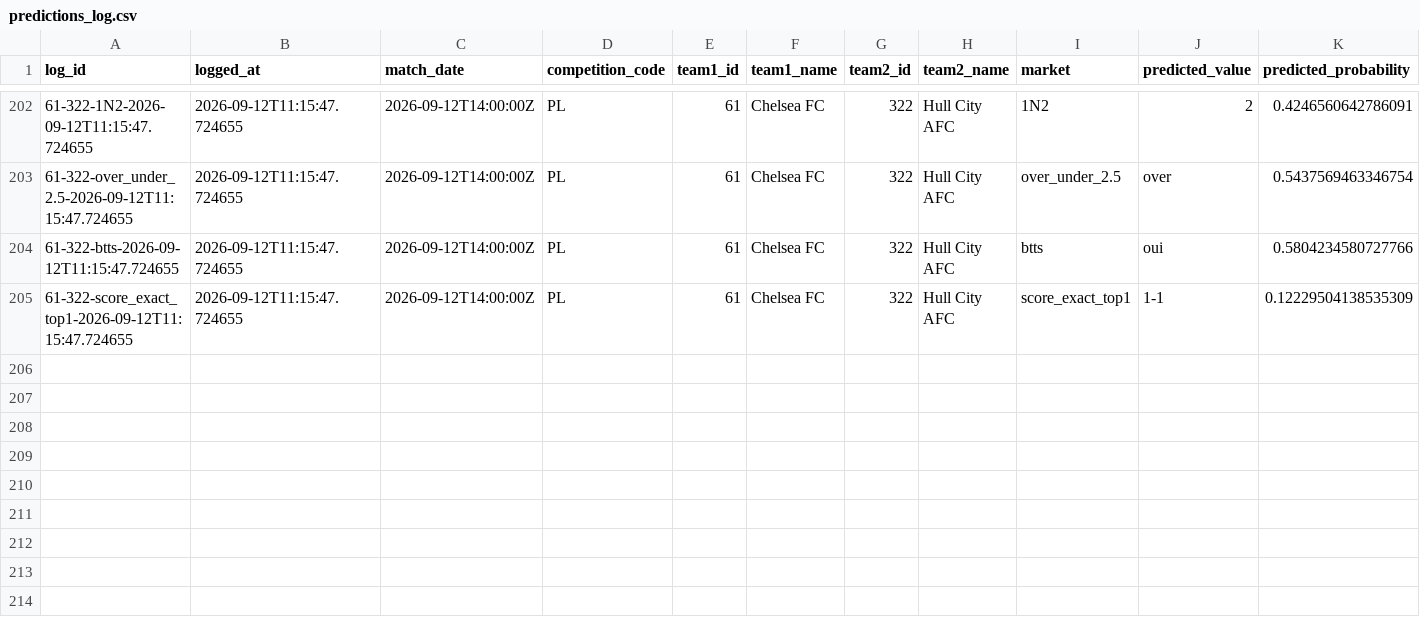
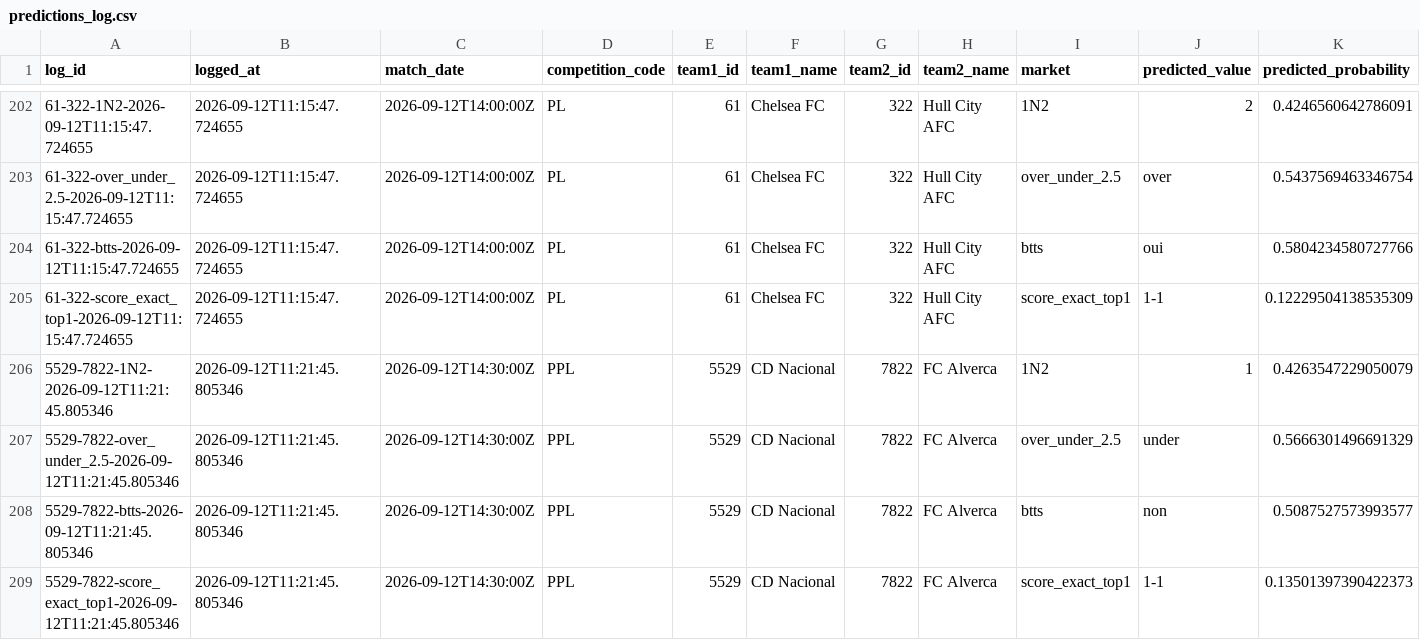
Before and after one commit to EDWINO-cell/Pronostic-foot, a CSV file: predictions_log.csv, drawn as a sheet; only a part is shown, gaps mark what is left out; rows hold the shown columns only; the diff names each change by its address in the sheet, - before the commit and + after, or states it on an @@ line.

Commit message:
Log 4 prediction(s) via l'app

```diff
--- a/predictions_log.csv
+++ b/predictions_log.csv
+row 206: 5529-7822-1N2-2026-09-12T11:21:45.805346 | 2026-09-12T11:21:45.805346 | 2026-09-12T14:30:00Z | PPL | 5529 | CD Nacional | 7822 | FC Alverca | 1N2 | 1 | 0.4263547229050079
+row 207: 5529-7822-over_under_2.5-2026-09-12T11:21:45.805346 | 2026-09-12T11:21:45.805346 | 2026-09-12T14:30:00Z | PPL | 5529 | CD Nacional | 7822 | FC Alverca | over_under_2.5 | under | 0.5666301496691329
+row 208: 5529-7822-btts-2026-09-12T11:21:45.805346 | 2026-09-12T11:21:45.805346 | 2026-09-12T14:30:00Z | PPL | 5529 | CD Nacional | 7822 | FC Alverca | btts | non | 0.5087527573993577
+row 209: 5529-7822-score_exact_top1-2026-09-12T11:21:45.805346 | 2026-09-12T11:21:45.805346 | 2026-09-12T14:30:00Z | PPL | 5529 | CD Nacional | 7822 | FC Alverca | score_exact_top1 | 1-1 | 0.13501397390422373
```
